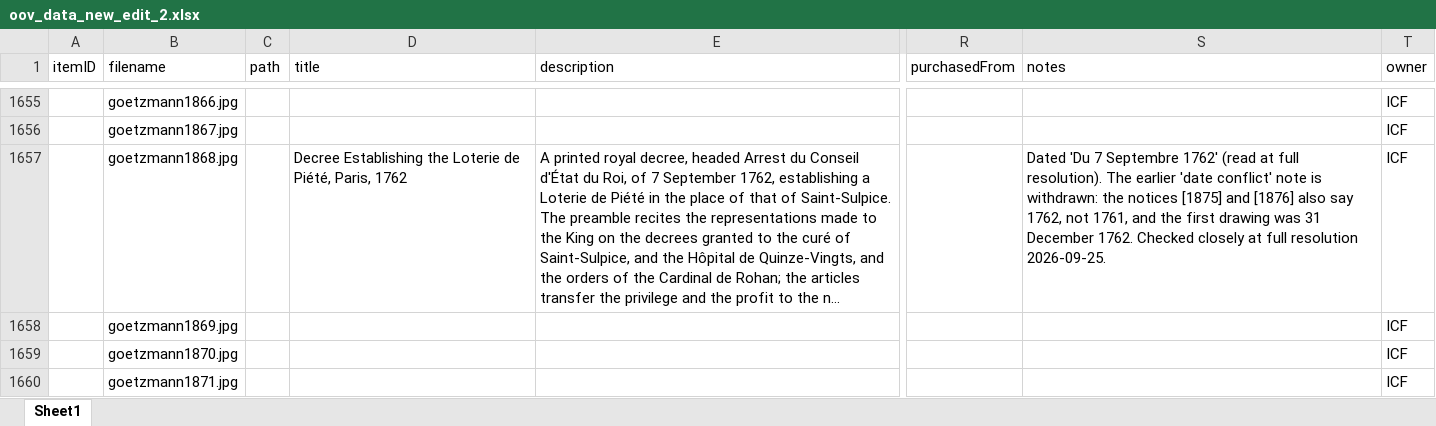
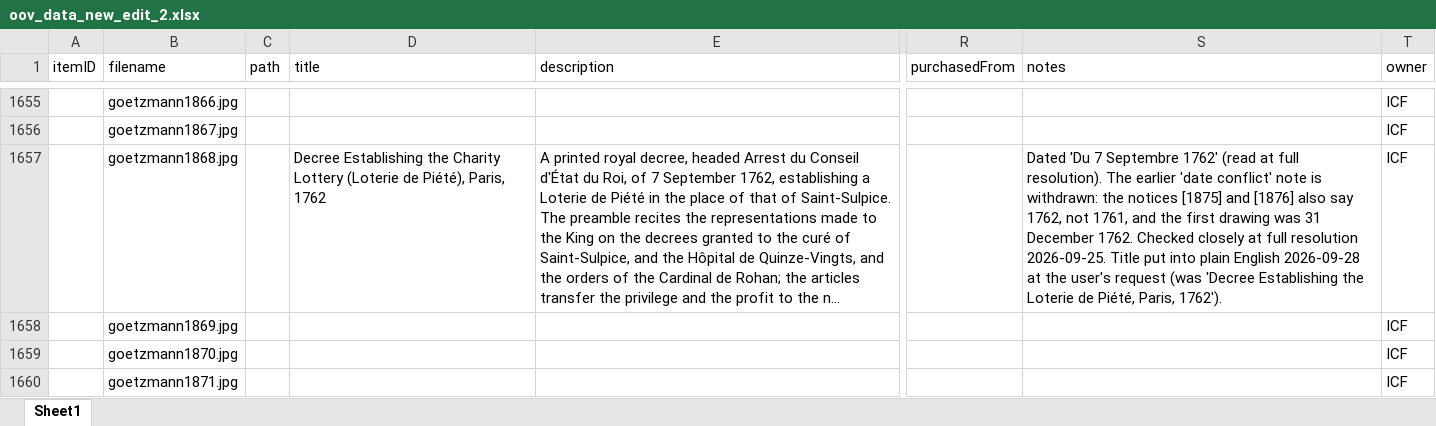
Before and after one commit to yale-icf/oov-museum, an Excel workbook: oov_data_new_edit_2.xlsx, sheet Sheet1, drawn as a sheet; only a part is shown, gaps mark what is left out; long unchanged cells end in …; values as stored, in another font and other column widths than the file's, no borders; the diff covers the shown part only; the diff names each change by its address in the sheet, - before the commit and + after, or states it on an @@ line.

```diff
--- a/oov_data_new_edit_2.xlsx (sheet Sheet1)
+++ b/oov_data_new_edit_2.xlsx (sheet Sheet1)
-D1657 (title): …Establishing the Loterie de Piété, Paris, 1762
+D1657 (title): …Establishing the Charity Lottery (Loterie de Piété), Paris, 1762
-S1657 (notes): …resolution 2026-09-25.
+S1657 (notes): …resolution 2026-09-25. Title put into plain English 2026-09-28 at the user's request (was 'Decree Establishing the Loterie de Piété, Paris, 1762').
```
Also changed, not shown: 232 edited cells elsewhere in this sheet, 2 other files.
